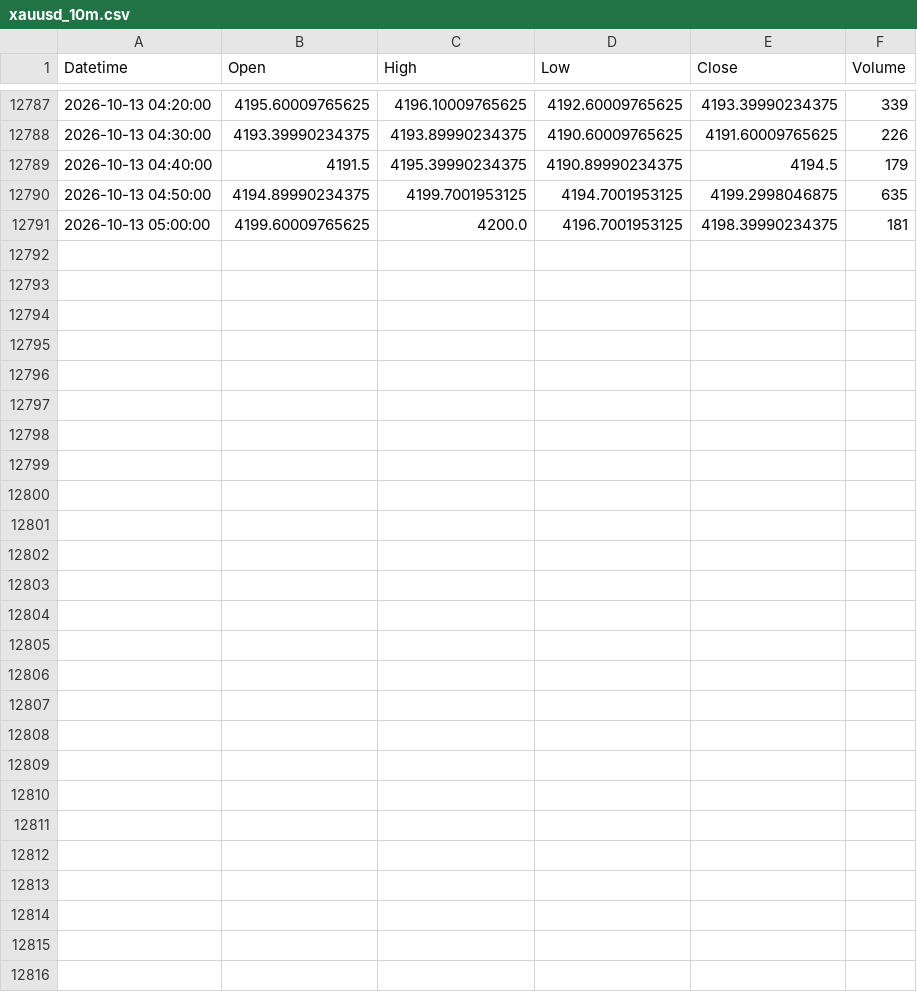
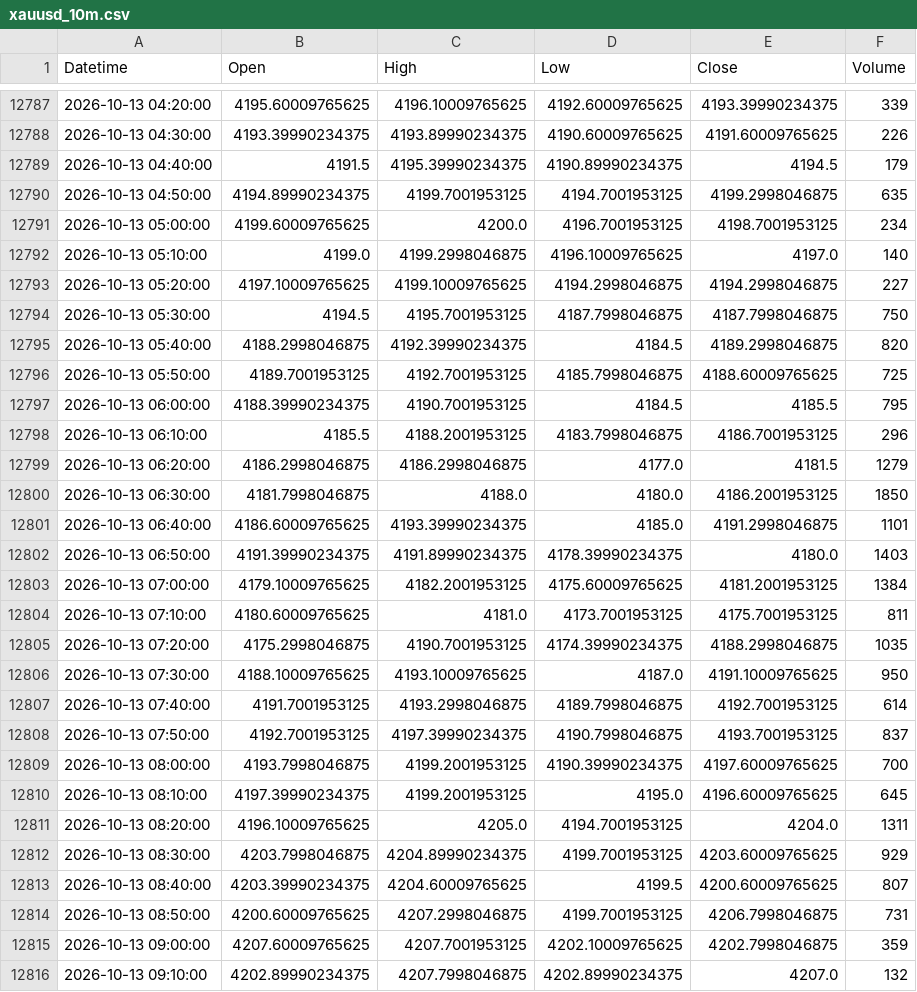
Before and after one commit to shikerkattiyar11-debug/xauusd-gold-data, a CSV file: data/xauusd_10m.csv, drawn as a sheet; only a part is shown, gaps mark what is left out; the diff covers the shown part only.

```diff
--- a/data/xauusd_10m.csv
+++ b/data/xauusd_10m.csv
@@ -12790,2 +12790,27 @@ Datetime,Open,High,Low,Close,Volume
 2026-10-13 04:50:00,4194.89990234375,4199.7001953125,4194.7001953125,4199.2998046875,635
-2026-10-13 05:00:00,4199.60009765625,4200.0,4196.7001953125,4198.39990234375,181
+2026-10-13 05:00:00,4199.60009765625,4200.0,4196.7001953125,4198.7001953125,234
+2026-10-13 05:10:00,4199.0,4199.2998046875,4196.10009765625,4197.0,140
+2026-10-13 05:20:00,4197.10009765625,4199.10009765625,4194.2998046875,4194.2998046875,227
+2026-10-13 05:30:00,4194.5,4195.7001953125,4187.7998046875,4187.7998046875,750
+2026-10-13 05:40:00,4188.2998046875,4192.39990234375,4184.5,4189.2998046875,820
+2026-10-13 05:50:00,4189.7001953125,4192.7001953125,4185.7998046875,4188.60009765625,725
+2026-10-13 06:00:00,4188.39990234375,4190.7001953125,4184.5,4185.5,795
+2026-10-13 06:10:00,4185.5,4188.2001953125,4183.7998046875,4186.7001953125,296
+2026-10-13 06:20:00,4186.2998046875,4186.2998046875,4177.0,4181.5,1279
+2026-10-13 06:30:00,4181.7998046875,4188.0,4180.0,4186.2001953125,1850
+2026-10-13 06:40:00,4186.60009765625,4193.39990234375,4185.0,4191.2998046875,1101
+2026-10-13 06:50:00,4191.39990234375,4191.89990234375,4178.39990234375,4180.0,1403
+2026-10-13 07:00:00,4179.10009765625,4182.2001953125,4175.60009765625,4181.2001953125,1384
+2026-10-13 07:10:00,4180.60009765625,4181.0,4173.7001953125,4175.7001953125,811
+2026-10-13 07:20:00,4175.2998046875,4190.7001953125,4174.39990234375,4188.2998046875,1035
+2026-10-13 07:30:00,4188.10009765625,4193.10009765625,4187.0,4191.10009765625,950
+2026-10-13 07:40:00,4191.7001953125,4193.2998046875,4189.7998046875,4192.7001953125,614
+2026-10-13 07:50:00,4192.7001953125,4197.39990234375,4190.7998046875,4193.7001953125,837
+2026-10-13 08:00:00,4193.7998046875,4199.2001953125,4190.39990234375,4197.60009765625,700
+2026-10-13 08:10:00,4197.39990234375,4199.2001953125,4195.0,4196.60009765625,645
+2026-10-13 08:20:00,4196.10009765625,4205.0,4194.7001953125,4204.0,1311
+2026-10-13 08:30:00,4203.7998046875,4204.89990234375,4199.7001953125,4203.60009765625,929
+2026-10-13 08:40:00,4203.39990234375,4204.60009765625,4199.5,4200.60009765625,807
+2026-10-13 08:50:00,4200.60009765625,4207.2998046875,4199.7001953125,4206.7998046875,731
+2026-10-13 09:00:00,4207.60009765625,4207.7001953125,4202.10009765625,4202.7998046875,359
+2026-10-13 09:10:00,4202.89990234375,4207.7998046875,4202.89990234375,4207.0,132
```
Also changed, not shown: 2 edited cells elsewhere in this file, data/xauusd_15m.csv, data/xauusd_1d.csv, 3 other files.
